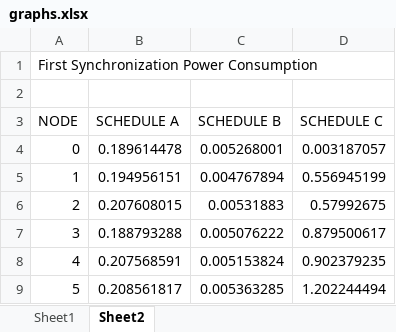
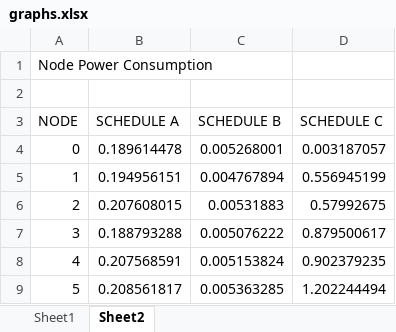
Before and after one commit to nebgnahz/ModelingOpenWSN, an Excel workbook: logs/graphs.xlsx, sheet Sheet2, drawn as a sheet; values as stored, in another font and other column widths than the file's, no borders; charts and pictures not drawn; the diff names each change by its address in the sheet, - before the commit and + after, or states it on an @@ line.

Commit message:
updated power figure

```diff
--- a/logs/graphs.xlsx (sheet Sheet2)
+++ b/logs/graphs.xlsx (sheet Sheet2)
-A1 (NODE): First Synchronization Power Consumption
+A1 (NODE): Node Power Consumption
```
Also changed, not shown: charts or pictures, 1 other file.
